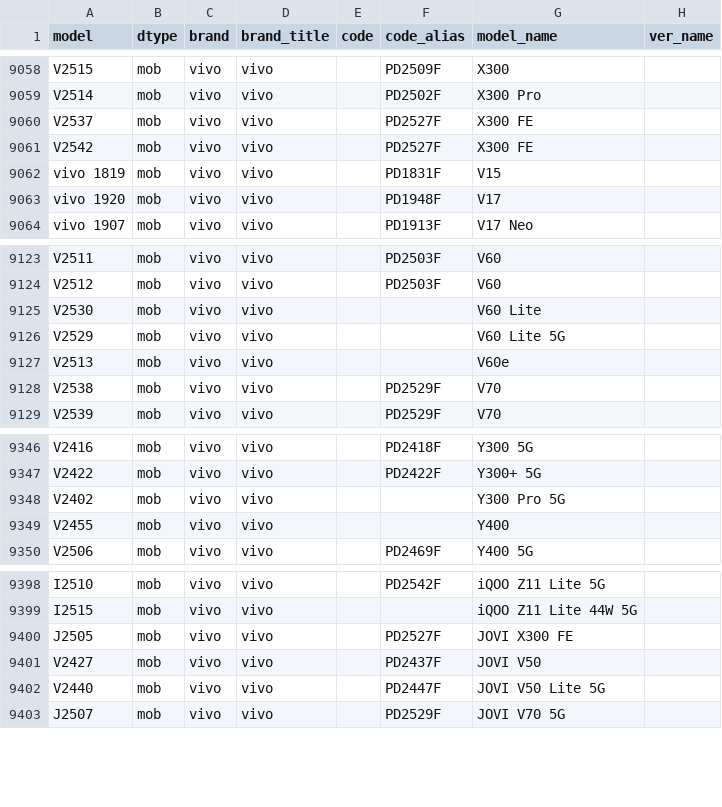
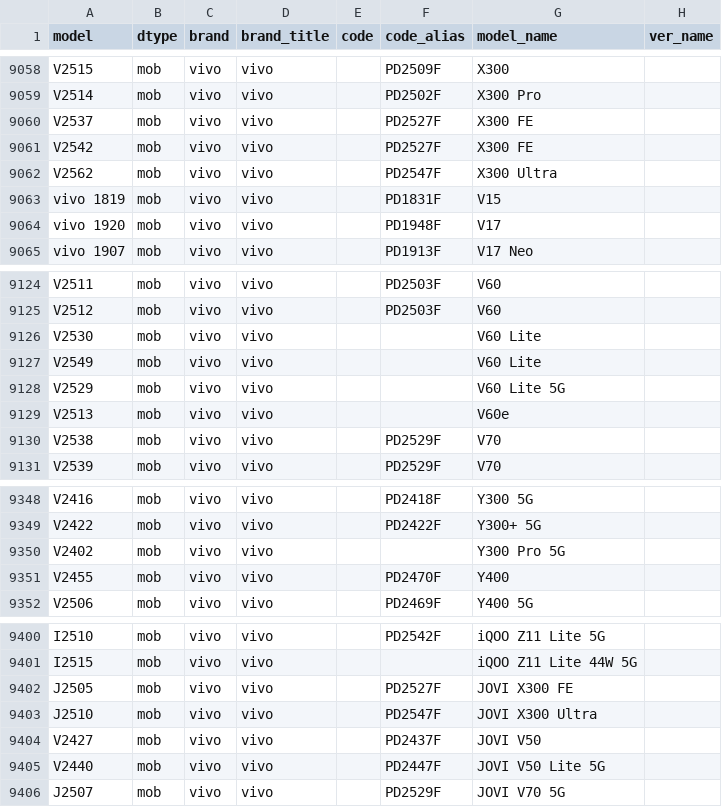
Before and after one commit to YuleBest/MobileModels-csv, a CSV file: models.csv, drawn as a sheet; only a part is shown, gaps mark what is left out.

```diff
--- a/models.csv
+++ b/models.csv
@@ -9061,2 +9061,3 @@ V2537,mob,vivo,vivo,,PD2527F,X300 FE,
 V2542,mob,vivo,vivo,,PD2527F,X300 FE,
+V2562,mob,vivo,vivo,,PD2547F,X300 Ultra,
 vivo 1819,mob,vivo,vivo,,PD1831F,V15,
@@ -9125,2 +9126,3 @@ V2512,mob,vivo,vivo,,PD2503F,V60,
 V2530,mob,vivo,vivo,,,V60 Lite,
+V2549,mob,vivo,vivo,,,V60 Lite,
 V2529,mob,vivo,vivo,,,V60 Lite 5G,
@@ -9348,3 +9350,3 @@ V2422,mob,vivo,vivo,,PD2422F,Y300+ 5G,
 V2402,mob,vivo,vivo,,,Y300 Pro 5G,
-V2455,mob,vivo,vivo,,,Y400,
+V2455,mob,vivo,vivo,,PD2470F,Y400,
 V2506,mob,vivo,vivo,,PD2469F,Y400 5G,
@@ -9400,2 +9402,3 @@ I2515,mob,vivo,vivo,,,iQOO Z11 Lite 44W 5G,
 J2505,mob,vivo,vivo,,PD2527F,JOVI X300 FE,
+J2510,mob,vivo,vivo,,PD2547F,JOVI X300 Ultra,
 V2427,mob,vivo,vivo,,PD2437F,JOVI V50,
```
Also changed, not shown: 1 other file.
